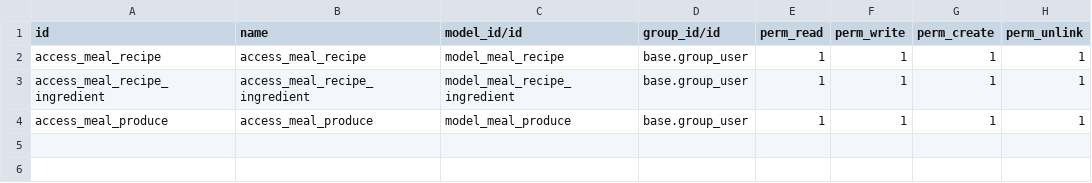
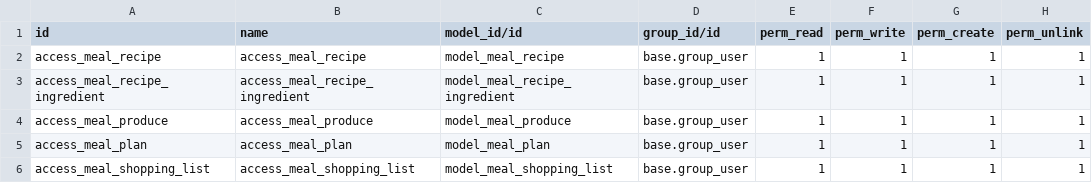
Before and after one commit to zach-joe/odoo-meal-planner, a CSV file: security/ir.model.access.csv, drawn as a sheet; the diff names each change by its address in the sheet, - before the commit and + after, or states it on an @@ line.

```diff
--- a/security/ir.model.access.csv
+++ b/security/ir.model.access.csv
+row 5: access_meal_plan | access_meal_plan | model_meal_plan | base.group_user | 1 | 1 | 1 | 1
+row 6: access_meal_shopping_list | access_meal_shopping_list | model_meal_shopping_list | base.group_user | 1 | 1 | 1 | 1
```
Also changed, not shown: 13 other files.
